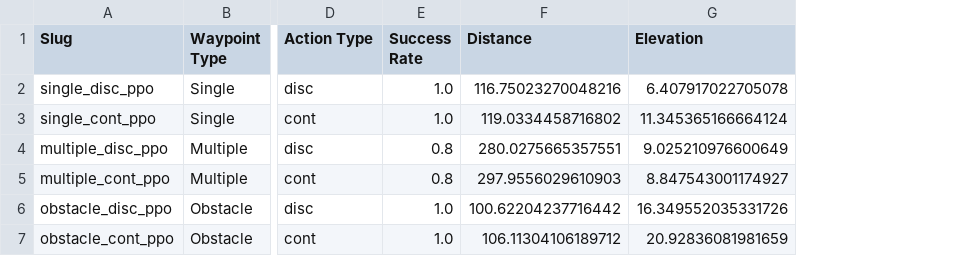
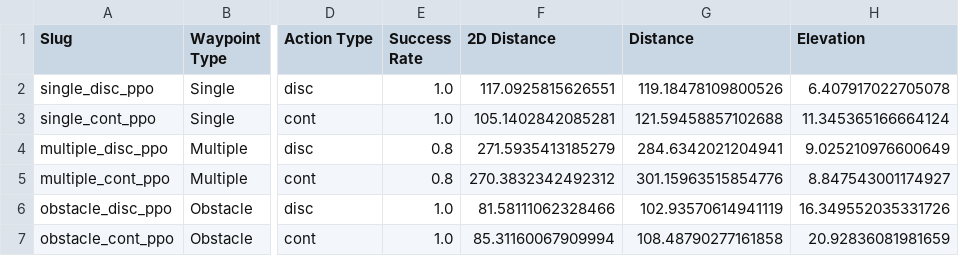
Before and after one commit to seaniboi-prog/DRL-Multi-Drone-Navigation, a CSV file: UAVNavigation/single_uav_results_table.csv, drawn as a sheet; only a part is shown, gaps mark what is left out; addresses are those after the commit; the diff names each change by its address in the sheet, - before the commit and + after, or states it on an @@ line.

Commit message:
single uav experiment

```diff
--- a/UAVNavigation/single_uav_results_table.csv
+++ b/UAVNavigation/single_uav_results_table.csv
+column F (2D Distance), rows 2-7: 117.0925815626551 | 105.1402842085281 | 271.5935413185279 | 270.3832342492312 | 81.58111062328466 | 85.31160067909994
-G2 (Distance): 116.75023270048216
+G2 (Distance): 119.18478109800526
-G3 (Distance): 119.0334458716802
+G3 (Distance): 121.59458857102688
-G4 (Distance): 280.0275665357551
+G4 (Distance): 284.6342021204941
-G5 (Distance): 297.9556029610903
+G5 (Distance): 301.15963515854776
-G6 (Distance): 100.62204237716442
+G6 (Distance): 102.93570614941119
-G7 (Distance): 106.11304106189712
+G7 (Distance): 108.48790277161858
```
Also changed, not shown: 8 other files.
